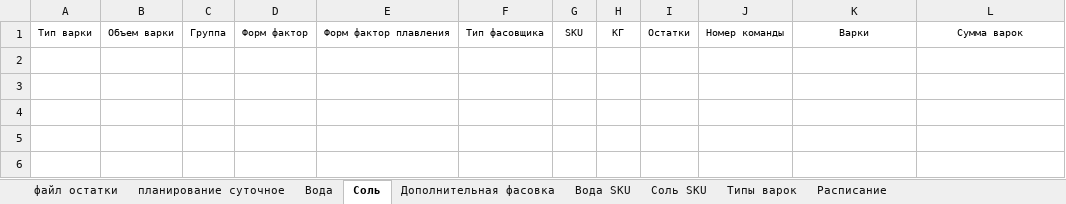
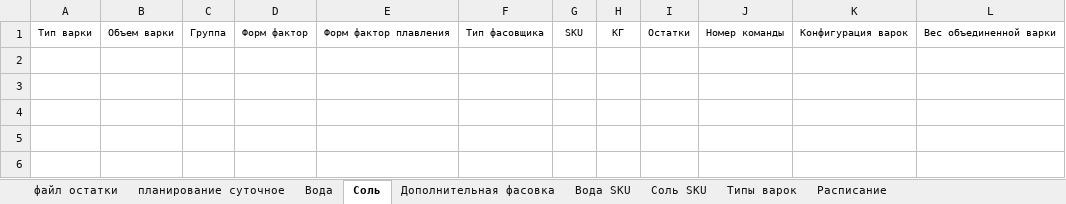
Before and after one commit to nkrokhmal/umalat, an Excel workbook: app/data/templates/constructor.xlsx, sheet Соль, drawn as a sheet; only a part is shown; values as stored, in another font and other column widths than the file's, no borders; conditional formats not drawn; the diff names each change by its address in the sheet, - before the commit and + after, or states it on an @@ line.

```diff
--- a/app/data/templates/constructor.xlsx (sheet Соль)
+++ b/app/data/templates/constructor.xlsx (sheet Соль)
-K1: Варки
+K1: Конфигурация варок
-L1: Сумма варок
+L1: Вес объединенной варки
```
Also changed, not shown: sheet Вода, hidden cells, 1 other file.
